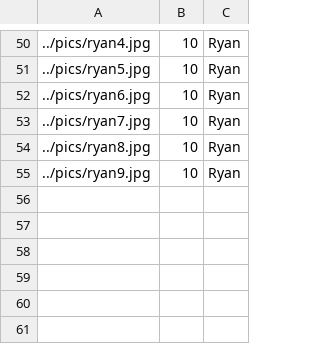
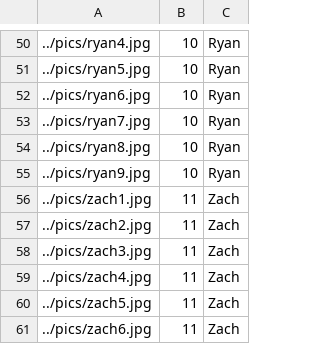
Before and after one commit to zjshaver/SE329_TBD, a CSV file: facemap/faces.csv, drawn as a sheet; only a part is shown, gaps mark what is left out.

```diff
--- a/facemap/faces.csv
+++ b/facemap/faces.csv
@@ -55 +55,7 @@
 ../pics/ryan9.jpg; 10; Ryan
+../pics/zach1.jpg; 11; Zach
+../pics/zach2.jpg; 11; Zach
+../pics/zach3.jpg; 11; Zach
+../pics/zach4.jpg; 11; Zach
+../pics/zach5.jpg; 11; Zach
+../pics/zach6.jpg; 11; Zach
```
Also changed, not shown: 2 other files.
